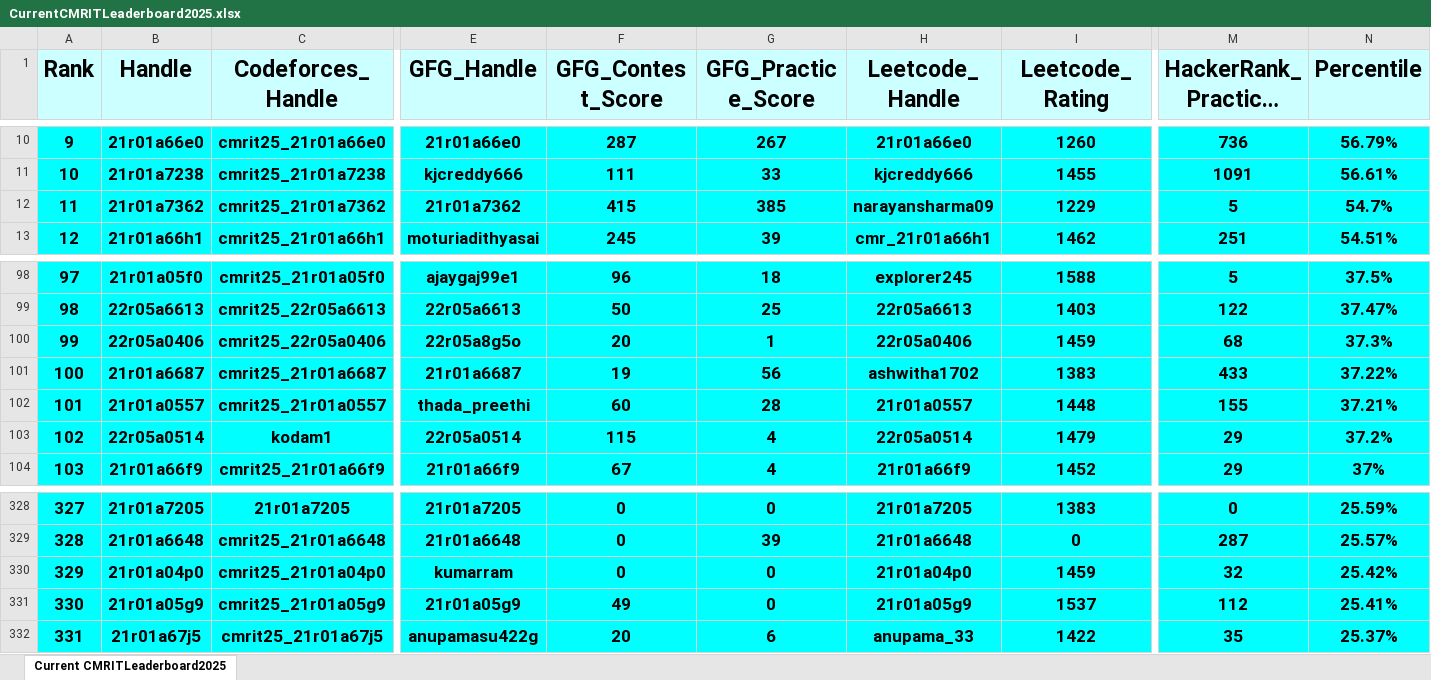
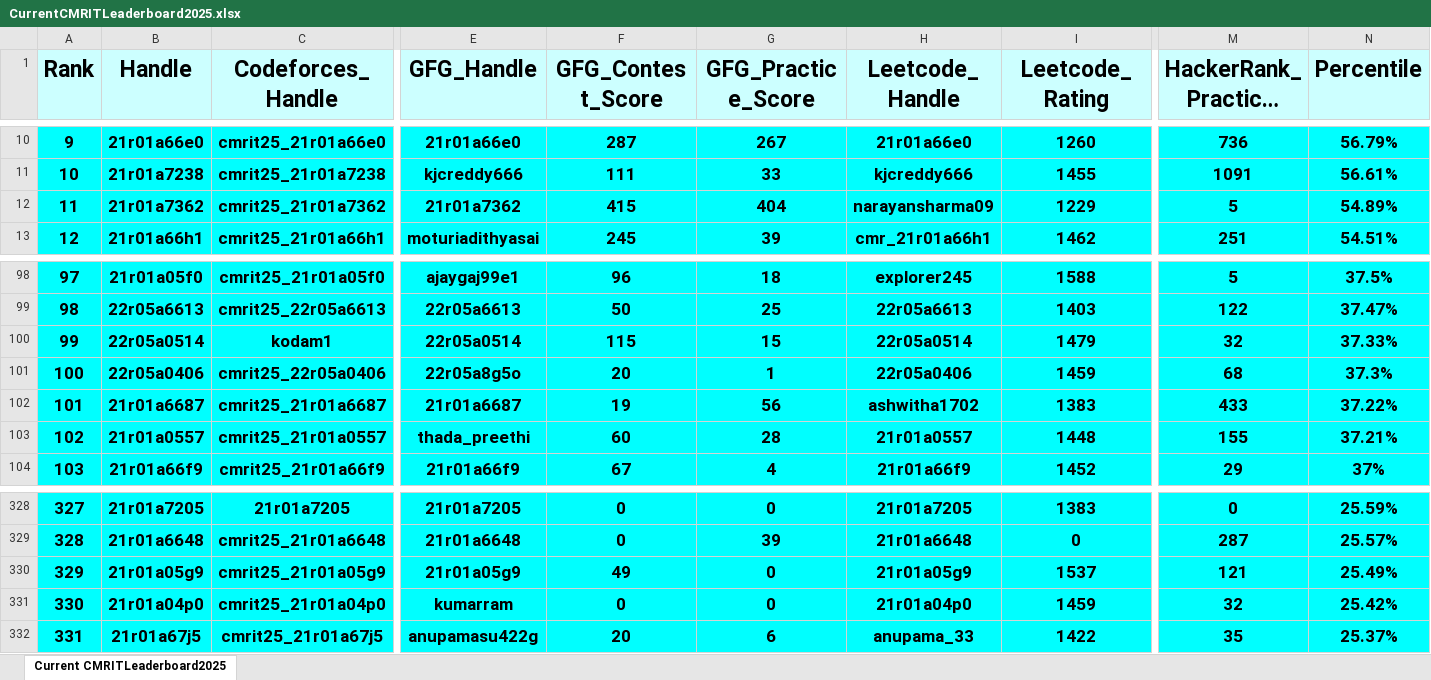
Before and after one commit to gabyah92/CMRIT2025Leaderboard, an Excel workbook: Leaderboards/CurrentCMRITLeaderboard2025.xlsx, sheet Current CMRITLeaderboard2025, drawn as a sheet; only a part is shown, gaps mark what is left out; long unchanged cells end in …; values as stored, in another font and other column widths than the file's, no borders; removed rows and columns are numbered as before the commit, all else as after; rows hold the shown columns only; the diff names each change by its address in the sheet, - before the commit and + after, or states it on an @@ line.

```diff
--- a/Leaderboards/CurrentCMRITLeaderboard2025.xlsx (sheet Current CMRITLeaderboard2025)
+++ b/Leaderboards/CurrentCMRITLeaderboard2025.xlsx (sheet Current CMRITLeaderboard2025)
-G12 (GFG_Practice_Score): 385
+G12 (GFG_Practice_Score): 404
-N12 (Percentile): 54.7%
+N12 (Percentile): 54.89%
+row 100: 99 | 22r05a0514 | kodam1 | 22r05a0514 | 115 | 15 | 22r05a0514 | 1479 | 32 | 37.33%
@@ column A (Rank) renumbered between rows 101 and 331 @@
-row 103: 102 | 22r05a0514 | kodam1 | 22r05a0514 | 115 | 4 | 22r05a0514 | 1479 | 29 | 37.2%
+row 330: 329 | 21r01a05g9 | cmrit25_21r01a05g9 | 21r01a05g9 | 49 | 0 | 21r01a05g9 | 1537 | 121 | 25.49%
-row 331: 330 | 21r01a05g9 | cmrit25_21r01a05g9 | 21r01a05g9 | 49 | 0 | 21r01a05g9 | 1537 | 112 | 25.41%
```
